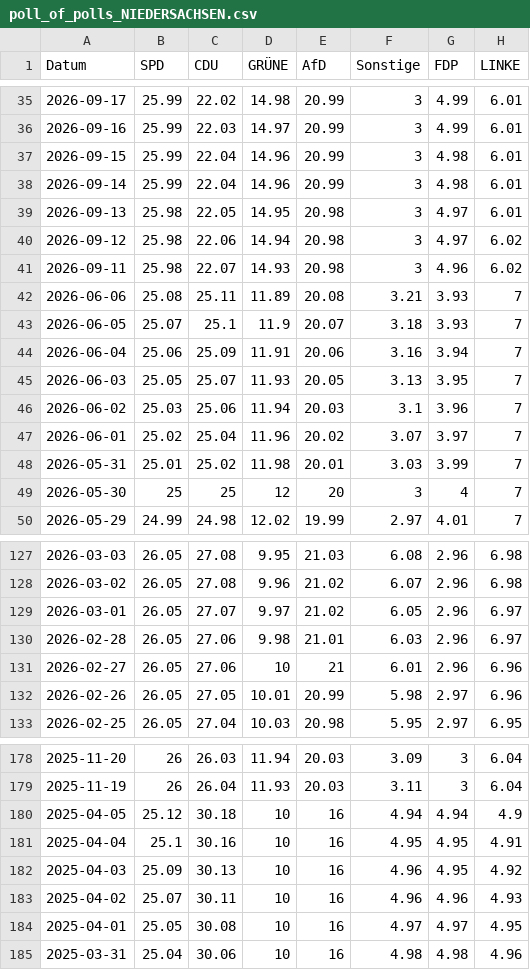
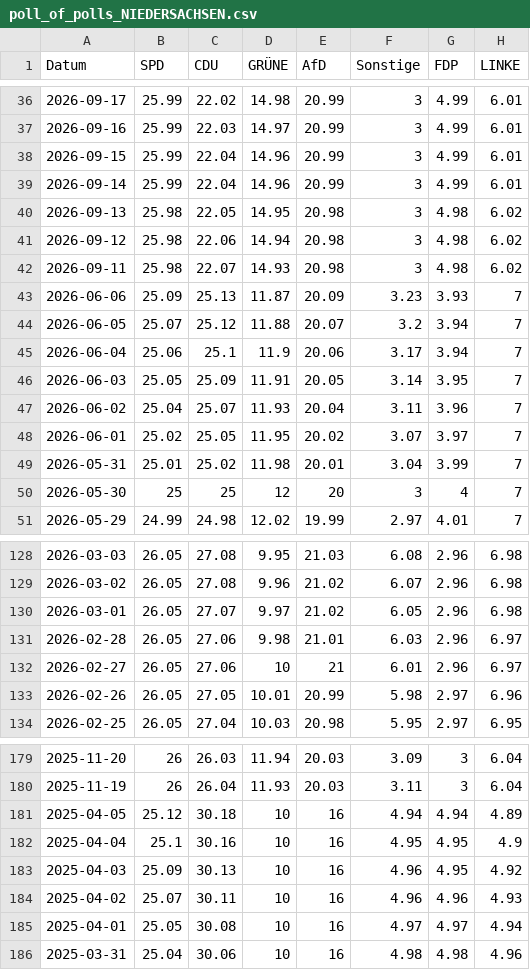
Before and after one commit to Cacauu/2025_ddj_wahlen_data, a CSV file: data/poll_of_polls_NIEDERSACHSEN.csv, drawn as a sheet; only a part is shown, gaps mark what is left out; the diff covers the shown part only.

```diff
--- a/data/poll_of_polls_NIEDERSACHSEN.csv
+++ b/data/poll_of_polls_NIEDERSACHSEN.csv
@@ -36,14 +37,14 @@ Datum,SPD,CDU,GRÜNE,AfD,Sonstige,FDP,LINKE
 2026-09-16,25.99,22.03,14.97,20.99,3,4.99,6.01
-2026-09-15,25.99,22.04,14.96,20.99,3,4.98,6.01
-2026-09-14,25.99,22.04,14.96,20.99,3,4.98,6.01
-2026-09-13,25.98,22.05,14.95,20.98,3,4.97,6.01
-2026-09-12,25.98,22.06,14.94,20.98,3,4.97,6.02
-2026-09-11,25.98,22.07,14.93,20.98,3,4.96,6.02
-2026-06-06,25.08,25.11,11.89,20.08,3.21,3.93,7
-2026-06-05,25.07,25.1,11.9,20.07,3.18,3.93,7
-2026-06-04,25.06,25.09,11.91,20.06,3.16,3.94,7
-2026-06-03,25.05,25.07,11.93,20.05,3.13,3.95,7
-2026-06-02,25.03,25.06,11.94,20.03,3.1,3.96,7
-2026-06-01,25.02,25.04,11.96,20.02,3.07,3.97,7
-2026-05-31,25.01,25.02,11.98,20.01,3.03,3.99,7
+2026-09-15,25.99,22.04,14.96,20.99,3,4.99,6.01
+2026-09-14,25.99,22.04,14.96,20.99,3,4.99,6.01
+2026-09-13,25.98,22.05,14.95,20.98,3,4.98,6.02
+2026-09-12,25.98,22.06,14.94,20.98,3,4.98,6.02
+2026-09-11,25.98,22.07,14.93,20.98,3,4.98,6.02
+2026-06-06,25.09,25.13,11.87,20.09,3.23,3.93,7
+2026-06-05,25.07,25.12,11.88,20.07,3.2,3.94,7
+2026-06-04,25.06,25.1,11.9,20.06,3.17,3.94,7
+2026-06-03,25.05,25.09,11.91,20.05,3.14,3.95,7
+2026-06-02,25.04,25.07,11.93,20.04,3.11,3.96,7
+2026-06-01,25.02,25.05,11.95,20.02,3.07,3.97,7
+2026-05-31,25.01,25.02,11.98,20.01,3.04,3.99,7
 2026-05-30,25,25,12,20,3,4,7
@@ -128,5 +129,5 @@ Datum,SPD,CDU,GRÜNE,AfD,Sonstige,FDP,LINKE
 2026-03-02,26.05,27.08,9.96,21.02,6.07,2.96,6.98
-2026-03-01,26.05,27.07,9.97,21.02,6.05,2.96,6.97
+2026-03-01,26.05,27.07,9.97,21.02,6.05,2.96,6.98
 2026-02-28,26.05,27.06,9.98,21.01,6.03,2.96,6.97
-2026-02-27,26.05,27.06,10,21,6.01,2.96,6.96
+2026-02-27,26.05,27.06,10,21,6.01,2.96,6.97
 2026-02-26,26.05,27.05,10.01,20.99,5.98,2.97,6.96
@@ -179,7 +180,7 @@ Datum,SPD,CDU,GRÜNE,AfD,Sonstige,FDP,LINKE
 2025-11-19,26,26.04,11.93,20.03,3.11,3,6.04
-2025-04-05,25.12,30.18,10,16,4.94,4.94,4.9
-2025-04-04,25.1,30.16,10,16,4.95,4.95,4.91
+2025-04-05,25.12,30.18,10,16,4.94,4.94,4.89
+2025-04-04,25.1,30.16,10,16,4.95,4.95,4.9
 2025-04-03,25.09,30.13,10,16,4.96,4.95,4.92
 2025-04-02,25.07,30.11,10,16,4.96,4.96,4.93
-2025-04-01,25.05,30.08,10,16,4.97,4.97,4.95
+2025-04-01,25.05,30.08,10,16,4.97,4.97,4.94
 2025-03-31,25.04,30.06,10,16,4.98,4.98,4.96
```
Also changed, not shown: 1 added row and 34 edited cells elsewhere in this file, data/poll_of_polls_BADEN_WURTTEMBERG.csv, data/poll_of_polls_BAYERN.csv, 4 other files.
